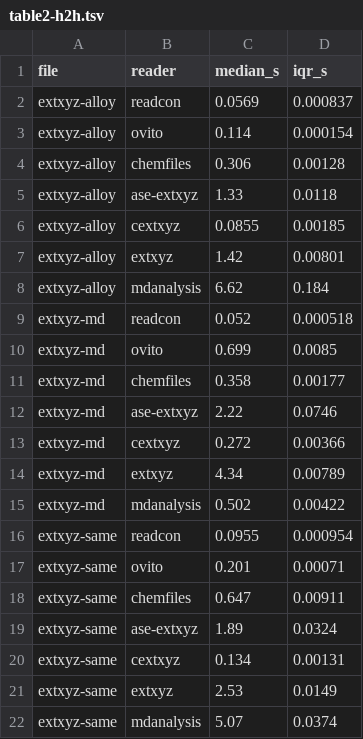
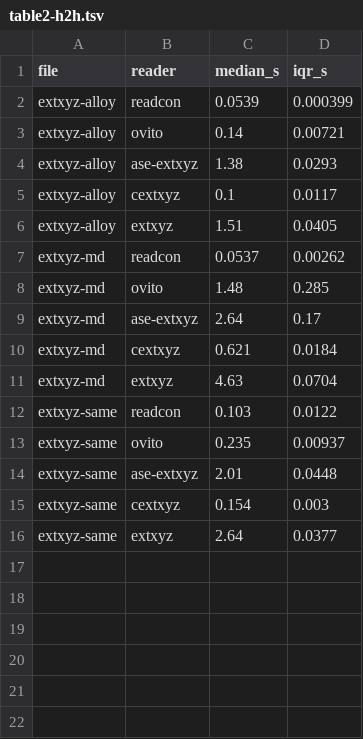
Before and after one commit to lode-org/readcon-core, a TSV file: bench/h2h/scaling/rel1/table2-h2h.tsv, drawn as a sheet.

Commit message:
bench: score CON and extxyz head-to-heads on the same fields
The CON arm timed eOn's Python loadcons, which calls readcon, and
discarded the parsed frames. It now times eOn's C++ client, built
-O3, against readcon and ASE. Each read materialises positions,
masses, constraints and, for convel, velocities, and those arrays
are compared element by element. Writes unlink the destination
before every create. Warm and cold use the same cache preparation.
Python startup stays outside the clock; the C++ timer reports its
own wall.

On this host the con-1e6 read moved against readcon (0.058 s to
0.674 s, masses and constraints are copied out) and against ASE
(1.77 s to 2.03 s), and in eOn's favour (3.11 s Python loadcons to
0.337 s for the C++ client). Extended XYZ medians moved up because
every declared column is materialised; the multi-frame ovito and
cextxyz rows moved the most. Chemfiles and MDAnalysis are not
scored: their XYZ readers do not return the file's masses,
velocities and constraints.

src/ is unchanged.

```diff
--- a/bench/h2h/scaling/rel1/table2-h2h.tsv
+++ b/bench/h2h/scaling/rel1/table2-h2h.tsv
@@ -1,22 +1,16 @@
 file	reader	median_s	iqr_s
-extxyz-alloy	readcon	0.0569	0.000837
-extxyz-alloy	ovito	0.114	0.000154
-extxyz-alloy	chemfiles	0.306	0.00128
-extxyz-alloy	ase-extxyz	1.33	0.0118
-extxyz-alloy	cextxyz	0.0855	0.00185
-extxyz-alloy	extxyz	1.42	0.00801
-extxyz-alloy	mdanalysis	6.62	0.184
-extxyz-md	readcon	0.052	0.000518
-extxyz-md	ovito	0.699	0.0085
-extxyz-md	chemfiles	0.358	0.00177
-extxyz-md	ase-extxyz	2.22	0.0746
-extxyz-md	cextxyz	0.272	0.00366
-extxyz-md	extxyz	4.34	0.00789
-extxyz-md	mdanalysis	0.502	0.00422
-extxyz-same	readcon	0.0955	0.000954
-extxyz-same	ovito	0.201	0.00071
-extxyz-same	chemfiles	0.647	0.00911
-extxyz-same	ase-extxyz	1.89	0.0324
-extxyz-same	cextxyz	0.134	0.00131
-extxyz-same	extxyz	2.53	0.0149
-extxyz-same	mdanalysis	5.07	0.0374
+extxyz-alloy	readcon	0.0539	0.000399
+extxyz-alloy	ovito	0.14	0.00721
+extxyz-alloy	ase-extxyz	1.38	0.0293
+extxyz-alloy	cextxyz	0.1	0.0117
+extxyz-alloy	extxyz	1.51	0.0405
+extxyz-md	readcon	0.0537	0.00262
+extxyz-md	ovito	1.48	0.285
+extxyz-md	ase-extxyz	2.64	0.17
+extxyz-md	cextxyz	0.621	0.0184
+extxyz-md	extxyz	4.63	0.0704
+extxyz-same	readcon	0.103	0.0122
+extxyz-same	ovito	0.235	0.00937
+extxyz-same	ase-extxyz	2.01	0.0448
+extxyz-same	cextxyz	0.154	0.003
+extxyz-same	extxyz	2.64	0.0377
```
Also changed, not shown: 14 other files.
